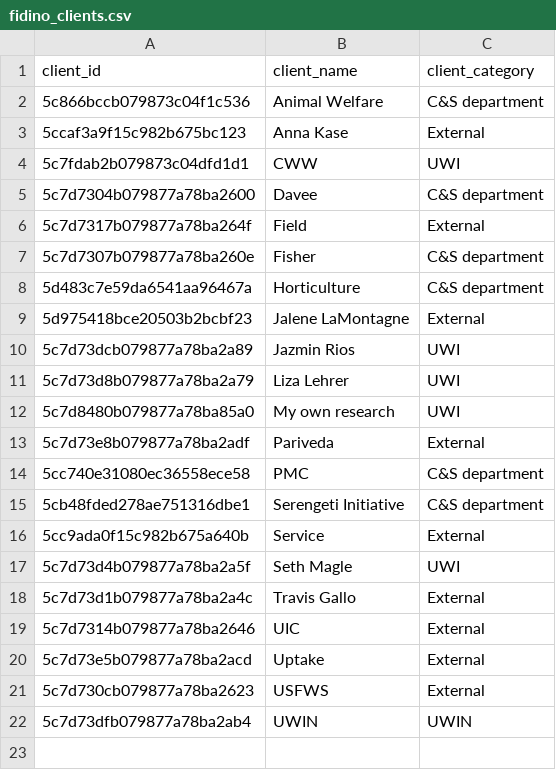
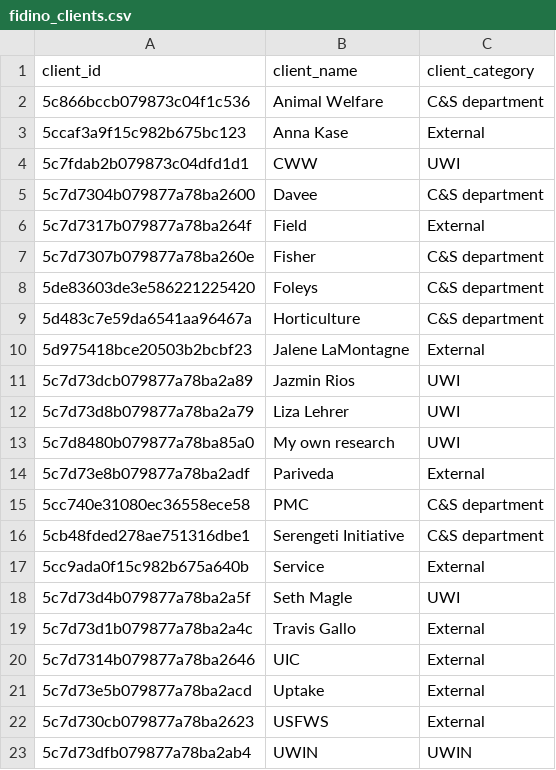
Before and after one commit to mfidino/mfidino.github.io, a CSV file: data/fidino_clients.csv, drawn as a sheet; the diff names each change by its address in the sheet, - before the commit and + after, or states it on an @@ line.

```diff
--- a/data/fidino_clients.csv
+++ b/data/fidino_clients.csv
+row 8: 5de83603de3e586221225420 | Foleys | C&S department
```
Also changed, not shown: 6 other files.
